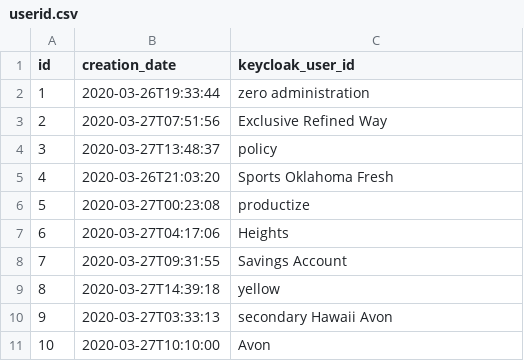
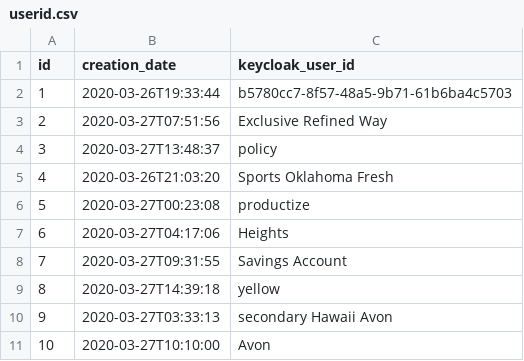
Before and after one commit to AndresRamosC/IJSchoolNotificationService, a CSV file: src/main/resources/config/liquibase/fake-data/userid.csv, drawn as a sheet.

Commit message:
AddNotification Settings Entity
Add notification entity and modify to receive a list of userIDs and send all the ids to one signal

```diff
--- a/src/main/resources/config/liquibase/fake-data/userid.csv
+++ b/src/main/resources/config/liquibase/fake-data/userid.csv
@@ -1,3 +1,3 @@
 id;creation_date;keycloak_user_id
-1;2020-03-26T19:33:44;zero administration
+1;2020-03-26T19:33:44;b5780cc7-8f57-48a5-9b71-61b6ba4c5703
 2;2020-03-27T07:51:56;Exclusive Refined Way
```
Also changed, not shown: 22 other files.
